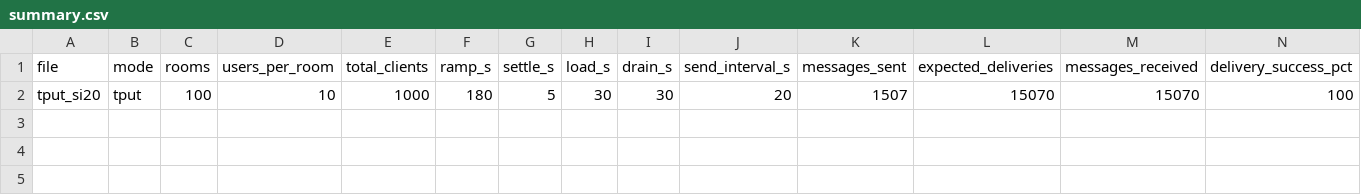
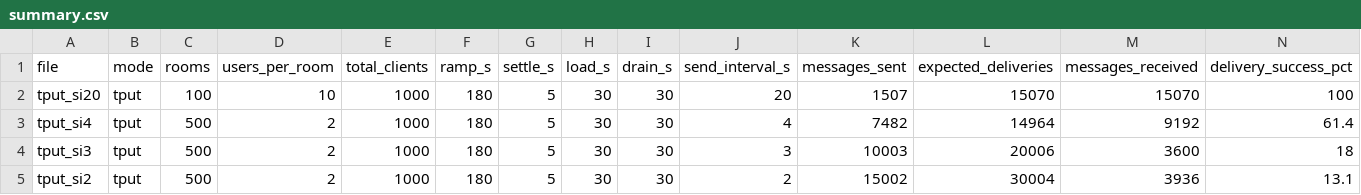
Before and after one commit to AGranosik/chat-s, a CSV file: proper-scale/loadtest/results/500r2u/tput/summary.csv (was proper-scale/loadtest/results/3x33m-proper/tput/summary.csv), drawn as a sheet; only a part is shown; rows hold the shown columns only; the diff names each change by its address in the sheet, - before the commit and + after, or states it on an @@ line.

```diff
--- a/proper-scale/loadtest/results/3x33m-proper/tput/summary.csv
+++ b/proper-scale/loadtest/results/500r2u/tput/summary.csv
+row 3: tput_si4 | tput | 500 | 2 | 1000 | 180 | 5 | 30 | 30 | 4 | 7482 | 14964 | 9192 | 61.4
+row 4: tput_si3 | tput | 500 | 2 | 1000 | 180 | 5 | 30 | 30 | 3 | 10003 | 20006 | 3600 | 18
+row 5: tput_si2 | tput | 500 | 2 | 1000 | 180 | 5 | 30 | 30 | 2 | 15002 | 30004 | 3936 | 13.1
```
Also changed, not shown: 21 other files.
